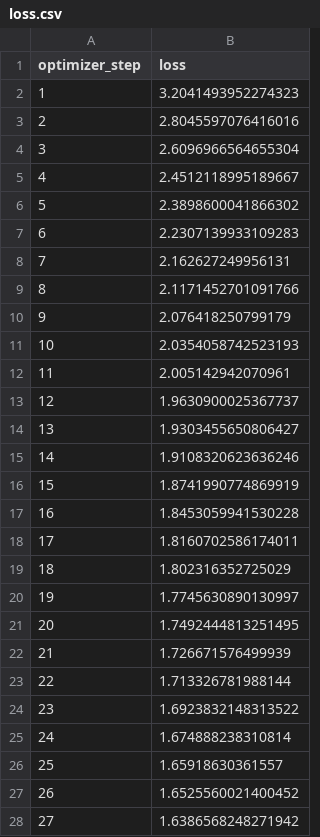
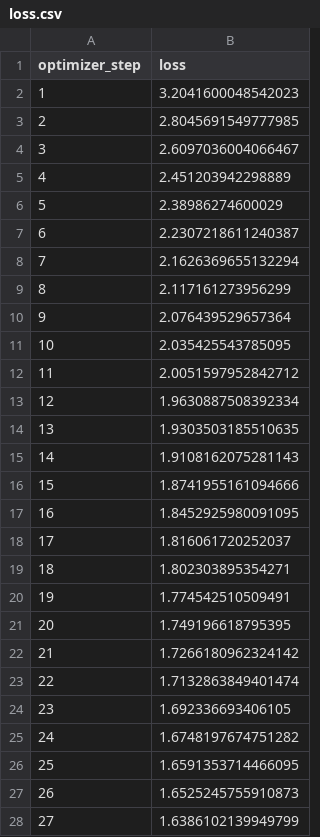
Before and after one commit to centenohugo/comp4221-assignment2, a CSV file: checkpoint/loss.csv, drawn as a sheet; only a part is shown; the diff covers the shown part only.

```diff
--- a/checkpoint/loss.csv
+++ b/checkpoint/loss.csv
@@ -1,28 +1,28 @@
 optimizer_step,loss
-1,3.2041493952274323
-2,2.8045597076416016
-3,2.6096966564655304
-4,2.4512118995189667
-5,2.3898600041866302
-6,2.2307139933109283
-7,2.162627249956131
-8,2.1171452701091766
-9,2.076418250799179
-10,2.0354058742523193
-11,2.005142942070961
-12,1.9630900025367737
-13,1.9303455650806427
-14,1.9108320623636246
-15,1.8741990774869919
-16,1.8453059941530228
-17,1.8160702586174011
-18,1.802316352725029
-19,1.7745630890130997
-20,1.7492444813251495
-21,1.726671576499939
-22,1.713326781988144
-23,1.6923832148313522
-24,1.674888238310814
-25,1.65918630361557
-26,1.6525560021400452
-27,1.6386568248271942
+1,3.2041600048542023
+2,2.8045691549777985
+3,2.6097036004066467
+4,2.451203942298889
+5,2.38986274600029
+6,2.2307218611240387
+7,2.1626369655132294
+8,2.117161273956299
+9,2.076439529657364
+10,2.035425543785095
+11,2.0051597952842712
+12,1.9630887508392334
+13,1.9303503185510635
+14,1.9108162075281143
+15,1.8741955161094666
+16,1.8452925980091095
+17,1.816061720252037
+18,1.802303895354271
+19,1.774542510509491
+20,1.749196618795395
+21,1.7266180962324142
+22,1.7132863849401474
+23,1.692336693406105
+24,1.6748197674751282
+25,1.6591353714466095
+26,1.6525245755910873
+27,1.6386102139949799
```
Also changed, not shown: 73 edited cells elsewhere in this file, 2 other files.
